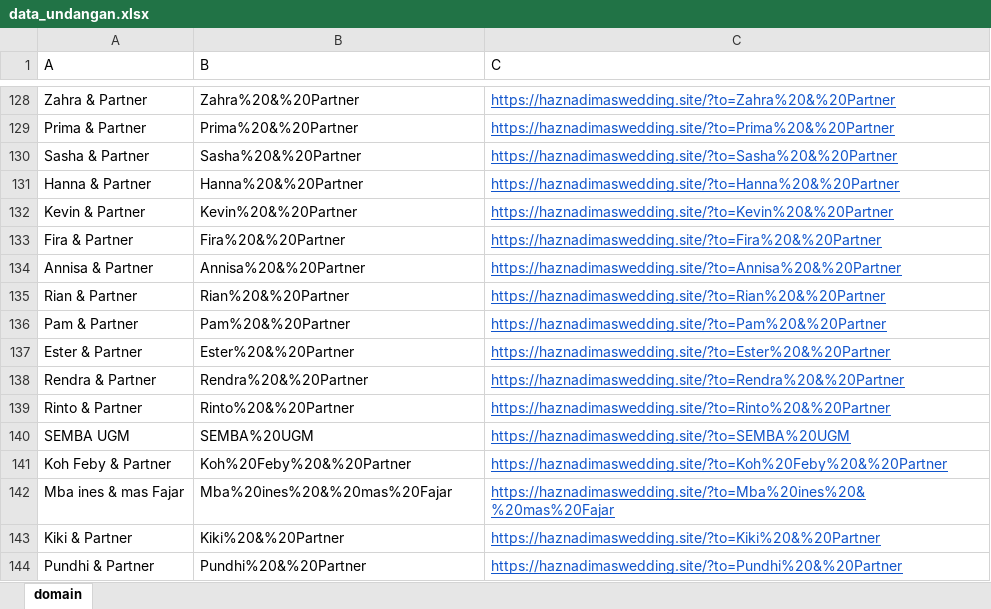
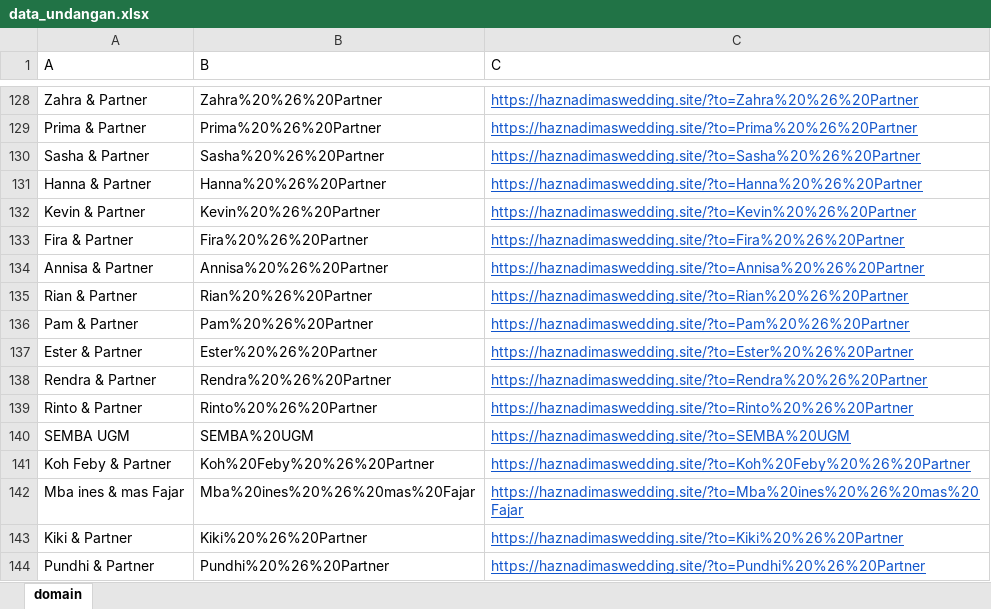
Before and after one commit to HaznaThooriq/undangan-online, an Excel workbook: data_undangan.xlsx, sheet domain, drawn as a sheet; only a part is shown, gaps mark what is left out; values as stored, in another font and other column widths than the file's, no borders; the diff covers the shown part only; the diff names each change by its address in the sheet, - before the commit and + after, or states it on an @@ line.

```diff
--- a/data_undangan.xlsx (sheet domain)
+++ b/data_undangan.xlsx (sheet domain)
-B128 (B): Zahra%20&%20Partner
+B128 (B): Zahra%20%26%20Partner
-C128 (C): https://haznadimaswedding.site/?to=Zahra%20&%20Partner
+C128 (C): https://haznadimaswedding.site/?to=Zahra%20%26%20Partner
-B129 (B): Prima%20&%20Partner
+B129 (B): Prima%20%26%20Partner
-C129 (C): https://haznadimaswedding.site/?to=Prima%20&%20Partner
+C129 (C): https://haznadimaswedding.site/?to=Prima%20%26%20Partner
-B130 (B): Sasha%20&%20Partner
+B130 (B): Sasha%20%26%20Partner
-C130 (C): https://haznadimaswedding.site/?to=Sasha%20&%20Partner
+C130 (C): https://haznadimaswedding.site/?to=Sasha%20%26%20Partner
-B131 (B): Hanna%20&%20Partner
+B131 (B): Hanna%20%26%20Partner
-C131 (C): https://haznadimaswedding.site/?to=Hanna%20&%20Partner
+C131 (C): https://haznadimaswedding.site/?to=Hanna%20%26%20Partner
-B132 (B): Kevin%20&%20Partner
+B132 (B): Kevin%20%26%20Partner
-C132 (C): https://haznadimaswedding.site/?to=Kevin%20&%20Partner
+C132 (C): https://haznadimaswedding.site/?to=Kevin%20%26%20Partner
-B133 (B): Fira%20&%20Partner
+B133 (B): Fira%20%26%20Partner
-C133 (C): https://haznadimaswedding.site/?to=Fira%20&%20Partner
+C133 (C): https://haznadimaswedding.site/?to=Fira%20%26%20Partner
-B134 (B): Annisa%20&%20Partner
+B134 (B): Annisa%20%26%20Partner
-C134 (C): https://haznadimaswedding.site/?to=Annisa%20&%20Partner
+C134 (C): https://haznadimaswedding.site/?to=Annisa%20%26%20Partner
-B135 (B): Rian%20&%20Partner
+B135 (B): Rian%20%26%20Partner
-C135 (C): https://haznadimaswedding.site/?to=Rian%20&%20Partner
+C135 (C): https://haznadimaswedding.site/?to=Rian%20%26%20Partner
-B136 (B): Pam%20&%20Partner
+B136 (B): Pam%20%26%20Partner
-C136 (C): https://haznadimaswedding.site/?to=Pam%20&%20Partner
+C136 (C): https://haznadimaswedding.site/?to=Pam%20%26%20Partner
-B137 (B): Ester%20&%20Partner
+B137 (B): Ester%20%26%20Partner
-C137 (C): https://haznadimaswedding.site/?to=Ester%20&%20Partner
+C137 (C): https://haznadimaswedding.site/?to=Ester%20%26%20Partner
-B138 (B): Rendra%20&%20Partner
+B138 (B): Rendra%20%26%20Partner
-C138 (C): https://haznadimaswedding.site/?to=Rendra%20&%20Partner
+C138 (C): https://haznadimaswedding.site/?to=Rendra%20%26%20Partner
-B139 (B): Rinto%20&%20Partner
+B139 (B): Rinto%20%26%20Partner
-C139 (C): https://haznadimaswedding.site/?to=Rinto%20&%20Partner
+C139 (C): https://haznadimaswedding.site/?to=Rinto%20%26%20Partner
-B141 (B): Koh%20Feby%20&%20Partner
+B141 (B): Koh%20Feby%20%26%20Partner
-C141 (C): https://haznadimaswedding.site/?to=Koh%20Feby%20&%20Partner
+C141 (C): https://haznadimaswedding.site/?to=Koh%20Feby%20%26%20Partner
-B142 (B): Mba%20ines%20&%20mas%20Fajar
+B142 (B): Mba%20ines%20%26%20mas%20Fajar
-C142 (C): https://haznadimaswedding.site/?to=Mba%20ines%20&%20mas%20Fajar
+C142 (C): https://haznadimaswedding.site/?to=Mba%20ines%20%26%20mas%20Fajar
-B143 (B): Kiki%20&%20Partner
+B143 (B): Kiki%20%26%20Partner
-C143 (C): https://haznadimaswedding.site/?to=Kiki%20&%20Partner
+C143 (C): https://haznadimaswedding.site/?to=Kiki%20%26%20Partner
-B144 (B): Pundhi%20&%20Partner
+B144 (B): Pundhi%20%26%20Partner
-C144 (C): https://haznadimaswedding.site/?to=Pundhi%20&%20Partner
+C144 (C): https://haznadimaswedding.site/?to=Pundhi%20%26%20Partner
```
Also changed, not shown: 99 edited cells elsewhere in this sheet, 2 other files.
